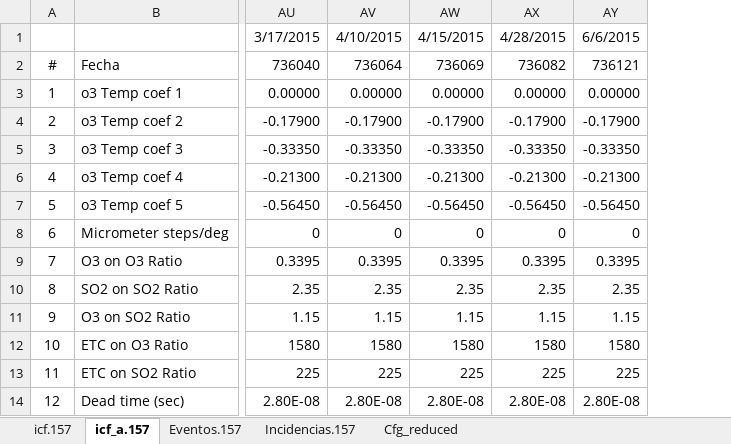
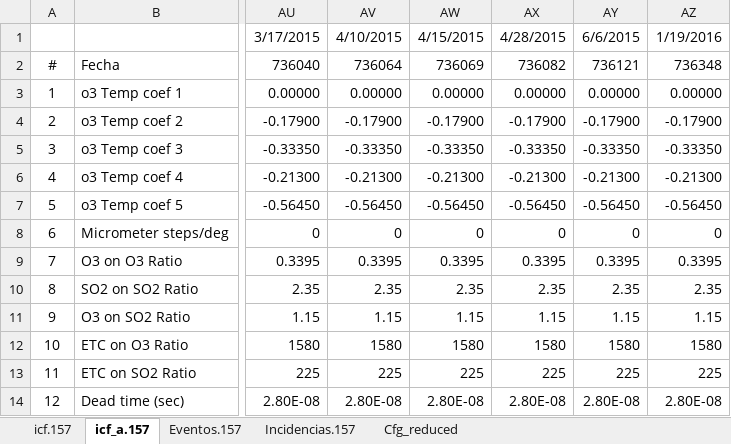
Before and after one commit to Eubrew-net/configs, an Excel workbook: icf157.xlsx, sheet icf_a.157, drawn as a sheet; only a part is shown, gaps mark what is left out; values as stored, in another font and other column widths than the file's, no borders; the diff names each change by its address in the sheet, - before the commit and + after, or states it on an @@ line.

```diff
--- a/icf157.xlsx (sheet icf_a.157)
+++ b/icf157.xlsx (sheet icf_a.157)
+column AZ, rows 1-14: 1/19/2016 | 736348 | 0.00000 | -0.17900 | -0.33350 | -0.21300 | -0.56450 | 0 | 0.3395 | 2.35 | 1.15 | 1580 | 225 | 2.80E-08
```
Also changed, not shown: sheet Eventos.157, sheet icf.157, icf185.xlsx, 2 other files.
